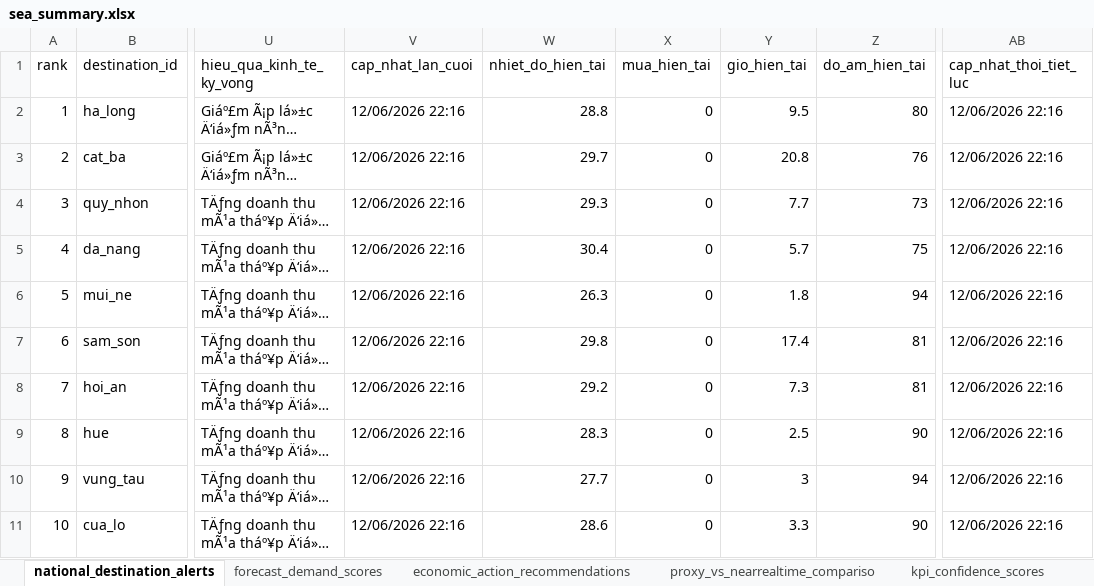
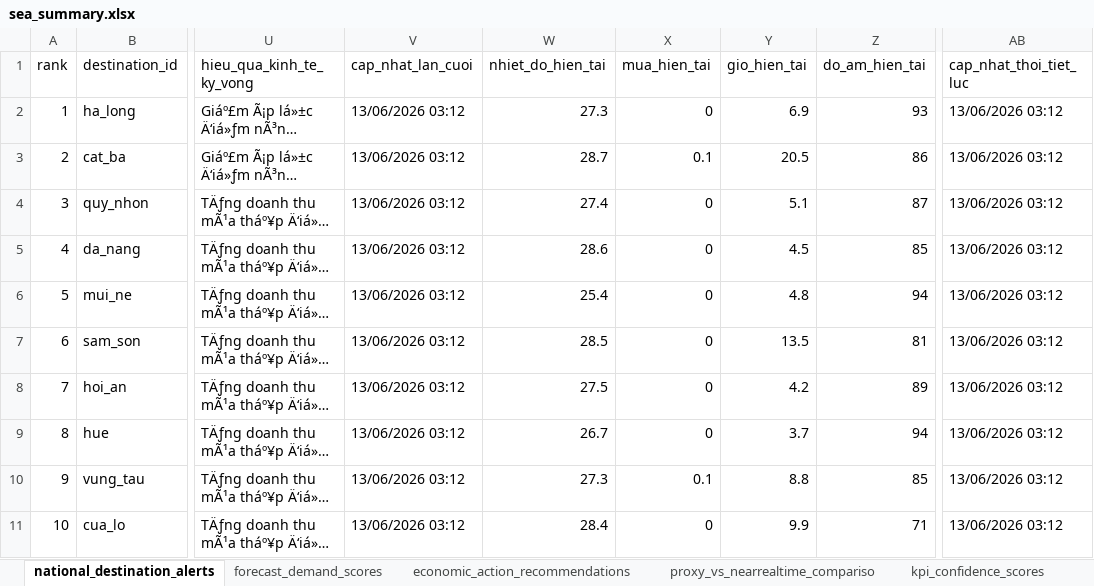
Before and after one commit to Quyennrose/SEA, an Excel workbook: exports/excel/sea_summary.xlsx, sheet national_destination_alerts, drawn as a sheet; only a part is shown, gaps mark what is left out; long unchanged cells end in …; values as stored, in another font and other column widths than the file's, no borders; the diff covers the shown part only; the diff names each change by its address in the sheet, - before the commit and + after, or states it on an @@ line.

```diff
--- a/exports/excel/sea_summary.xlsx (sheet national_destination_alerts)
+++ b/exports/excel/sea_summary.xlsx (sheet national_destination_alerts)
-V2:V11 (cap_nhat_lan_cuoi): 12/06/2026 22:16
+V2:V11 (cap_nhat_lan_cuoi): 13/06/2026 03:12
-W2 (nhiet_do_hien_tai): 28.8
+W2 (nhiet_do_hien_tai): 27.3
-Y2 (gio_hien_tai): 9.5
+Y2 (gio_hien_tai): 6.9
-Z2 (do_am_hien_tai): 80
+Z2 (do_am_hien_tai): 93
-AB2:AB11 (cap_nhat_thoi_tiet_luc): 12/06/2026 22:16
+AB2:AB11 (cap_nhat_thoi_tiet_luc): 13/06/2026 03:12
-W3 (nhiet_do_hien_tai): 29.7
+W3 (nhiet_do_hien_tai): 28.7
-X3 (mua_hien_tai): 0
+X3 (mua_hien_tai): 0.1
-Y3 (gio_hien_tai): 20.8
+Y3 (gio_hien_tai): 20.5
-Z3 (do_am_hien_tai): 76
+Z3 (do_am_hien_tai): 86
-W4 (nhiet_do_hien_tai): 29.3
+W4 (nhiet_do_hien_tai): 27.4
-Y4 (gio_hien_tai): 7.7
+Y4 (gio_hien_tai): 5.1
-Z4 (do_am_hien_tai): 73
+Z4 (do_am_hien_tai): 87
-W5 (nhiet_do_hien_tai): 30.4
+W5 (nhiet_do_hien_tai): 28.6
-Y5 (gio_hien_tai): 5.7
+Y5 (gio_hien_tai): 4.5
-Z5 (do_am_hien_tai): 75
+Z5 (do_am_hien_tai): 85
-W6 (nhiet_do_hien_tai): 26.3
+W6 (nhiet_do_hien_tai): 25.4
-Y6 (gio_hien_tai): 1.8
+Y6 (gio_hien_tai): 4.8
-W7 (nhiet_do_hien_tai): 29.8
+W7 (nhiet_do_hien_tai): 28.5
-Y7 (gio_hien_tai): 17.4
+Y7 (gio_hien_tai): 13.5
-W8 (nhiet_do_hien_tai): 29.2
+W8 (nhiet_do_hien_tai): 27.5
-Y8 (gio_hien_tai): 7.3
+Y8 (gio_hien_tai): 4.2
-Z8 (do_am_hien_tai): 81
+Z8 (do_am_hien_tai): 89
-W9 (nhiet_do_hien_tai): 28.3
+W9 (nhiet_do_hien_tai): 26.7
-Y9 (gio_hien_tai): 2.5
+Y9 (gio_hien_tai): 3.7
-Z9 (do_am_hien_tai): 90
+Z9 (do_am_hien_tai): 94
-W10 (nhiet_do_hien_tai): 27.7
+W10 (nhiet_do_hien_tai): 27.3
-X10 (mua_hien_tai): 0
+X10 (mua_hien_tai): 0.1
-Y10 (gio_hien_tai): 3
+Y10 (gio_hien_tai): 8.8
-Z10 (do_am_hien_tai): 94
+Z10 (do_am_hien_tai): 85
-W11 (nhiet_do_hien_tai): 28.6
+W11 (nhiet_do_hien_tai): 28.4
-Y11 (gio_hien_tai): 3.3
+Y11 (gio_hien_tai): 9.9
-Z11 (do_am_hien_tai): 90
+Z11 (do_am_hien_tai): 71
```
Also changed, not shown: 271 edited cells elsewhere in this sheet, sheet kpi_confidence_scores, sheet forecast_demand_scores, sheet proxy_vs_nearrealtime_compariso, sheet source_monitor_status, 40 other files.
